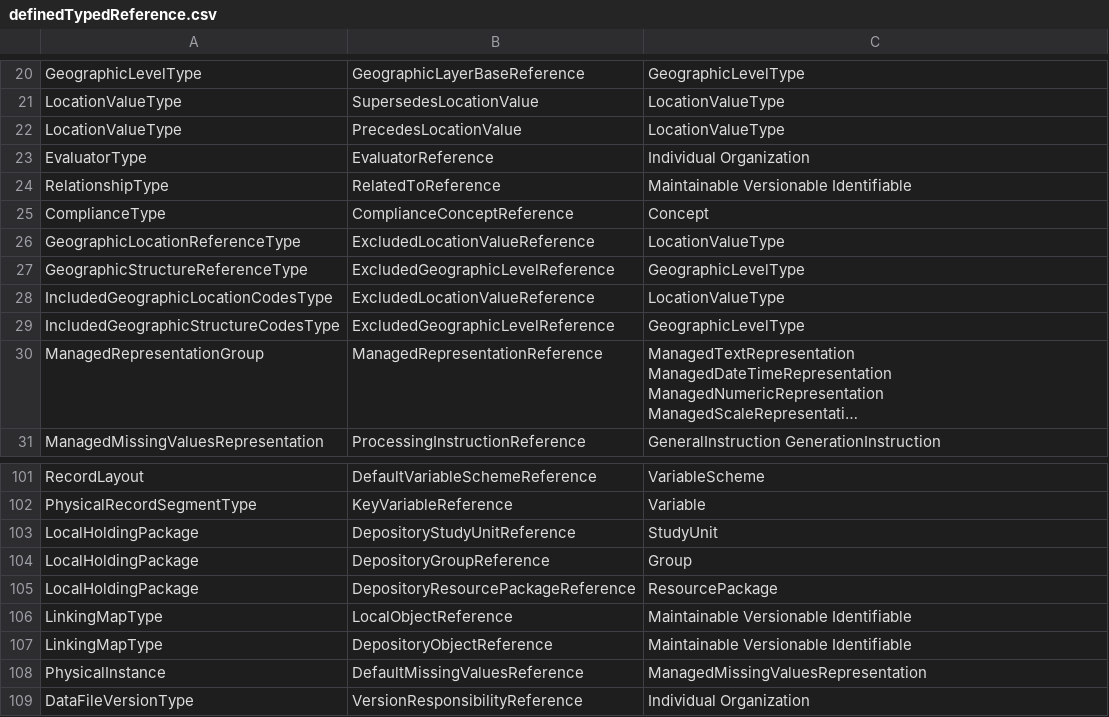
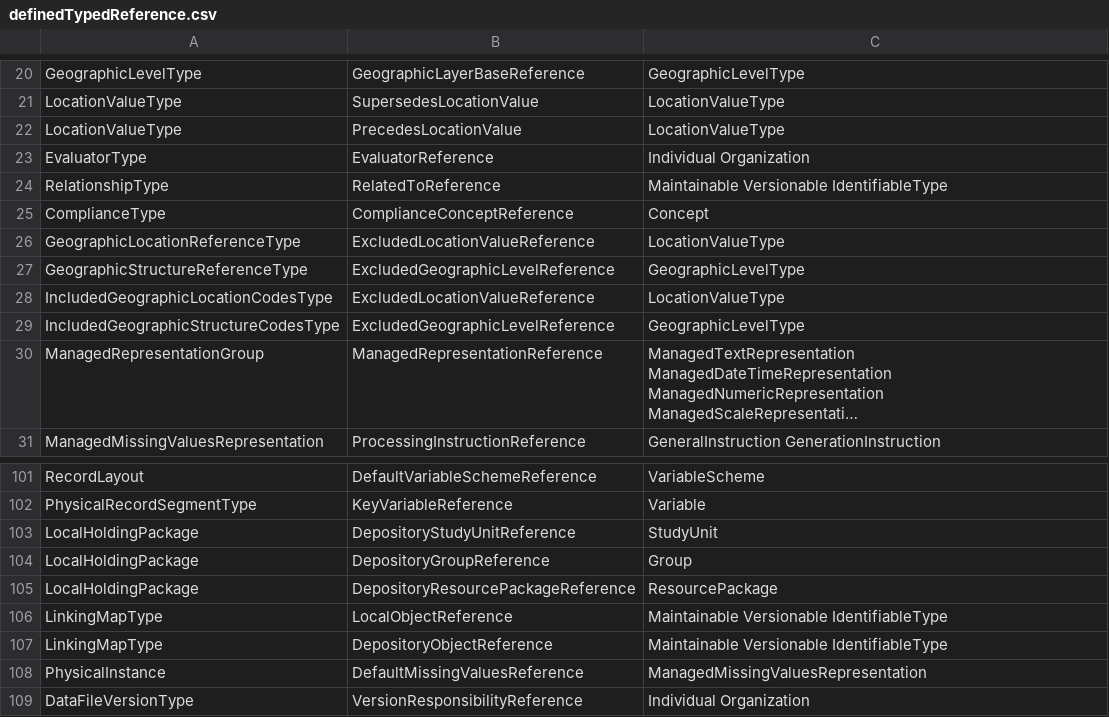
Before and after one commit to Colectica/DdiToCogs, a CSV file: DdiToCogs/definedTypedReference.csv, drawn as a sheet; only a part is shown, gaps mark what is left out; long unchanged cells end in ….

Commit message:
DDI to cogs, simple types, cogs compliance

```diff
--- a/DdiToCogs/definedTypedReference.csv
+++ b/DdiToCogs/definedTypedReference.csv
@@ -23,3 +23,3 @@ LocationValueType,PrecedesLocationValue,LocationValueType
 EvaluatorType,EvaluatorReference,Individual Organization
-RelationshipType,RelatedToReference,Maintainable Versionable Identifiable
+RelationshipType,RelatedToReference,Maintainable Versionable IdentifiableType
 ComplianceType,ComplianceConceptReference,Concept
@@ -105,4 +105,4 @@ LocalHoldingPackage,DepositoryGroupReference,Group
 LocalHoldingPackage,DepositoryResourcePackageReference,ResourcePackage
-LinkingMapType,LocalObjectReference,Maintainable Versionable Identifiable
-LinkingMapType,DepositoryObjectReference,Maintainable Versionable Identifiable
+LinkingMapType,LocalObjectReference,Maintainable Versionable IdentifiableType
+LinkingMapType,DepositoryObjectReference,Maintainable Versionable IdentifiableType
 PhysicalInstance,DefaultMissingValuesReference,ManagedMissingValuesRepresentation
```
Also changed, not shown: 16 other files.
